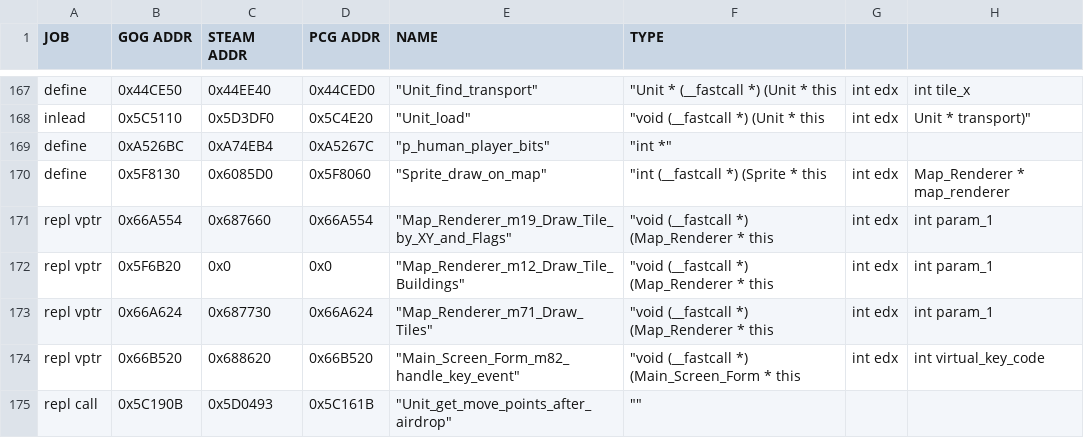
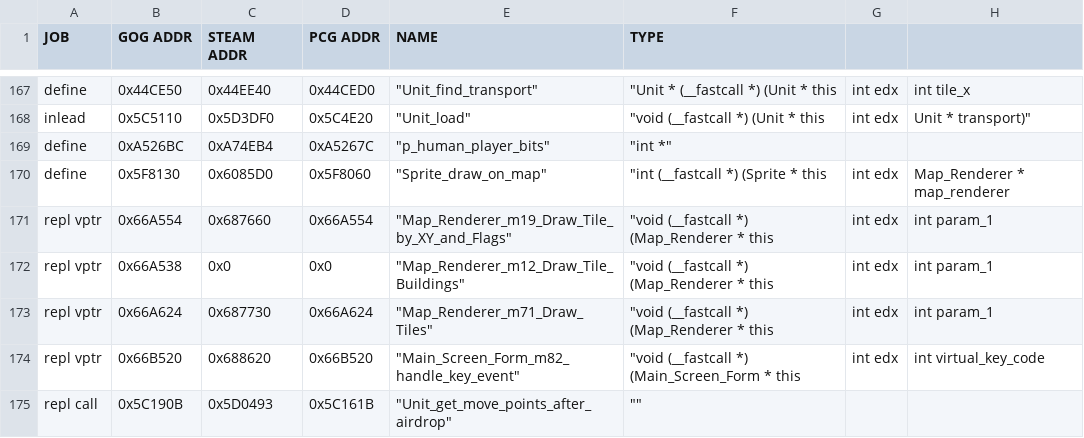
Before and after one commit to instafluff0/C3X_Districts, a CSV file: civ_prog_objects.csv, drawn as a sheet; only a part is shown, gaps mark what is left out; the diff names each change by its address in the sheet, - before the commit and + after, or states it on an @@ line.

```diff
--- a/civ_prog_objects.csv
+++ b/civ_prog_objects.csv
-B172 (GOG ADDR): 0x5F6B20
+B172 (GOG ADDR): 0x66A538
```
Also changed, not shown: 3 other files.
